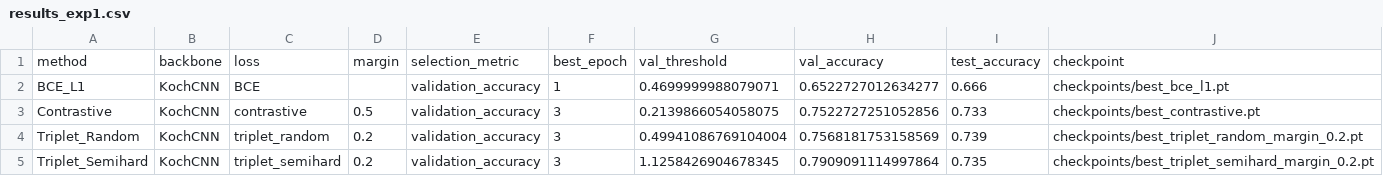
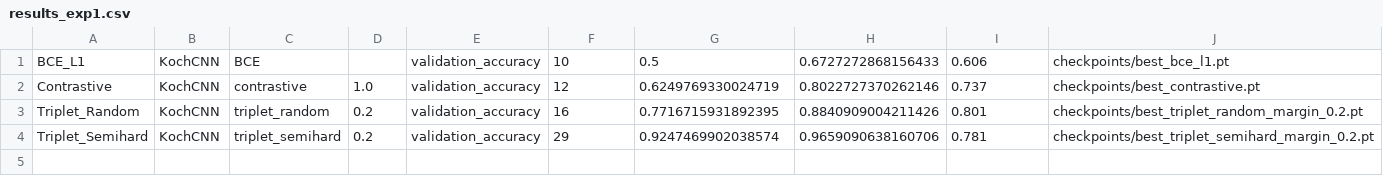
Before and after one commit to necheyberhe/DL-Assignment-2, a CSV file: results_exp1.csv, drawn as a sheet.

```diff
--- a/results_exp1.csv
+++ b/results_exp1.csv
@@ -1,5 +1,4 @@
-method,backbone,loss,margin,selection_metric,best_epoch,val_threshold,val_accuracy,test_accuracy,checkpoint
-BCE_L1,KochCNN,BCE,,validation_accuracy,1,0.4699999988079071,0.6522727012634277,0.666,checkpoints/best_bce_l1.pt
-Contrastive,KochCNN,contrastive,0.5,validation_accuracy,3,0.2139866054058075,0.7522727251052856,0.733,checkpoints/best_contrastive.pt
-Triplet_Random,KochCNN,triplet_random,0.2,validation_accuracy,3,0.49941086769104004,0.7568181753158569,0.739,checkpoints/best_triplet_random_margin_0.2.pt
-Triplet_Semihard,KochCNN,triplet_semihard,0.2,validation_accuracy,3,1.1258426904678345,0.7909091114997864,0.735,checkpoints/best_triplet_semihard_margin_0.2.pt
+BCE_L1,KochCNN,BCE,,validation_accuracy,10,0.5,0.6727272868156433,0.606,checkpoints/best_bce_l1.pt
+Contrastive,KochCNN,contrastive,1.0,validation_accuracy,12,0.6249769330024719,0.8022727370262146,0.737,checkpoints/best_contrastive.pt
+Triplet_Random,KochCNN,triplet_random,0.2,validation_accuracy,16,0.7716715931892395,0.8840909004211426,0.801,checkpoints/best_triplet_random_margin_0.2.pt
+Triplet_Semihard,KochCNN,triplet_semihard,0.2,validation_accuracy,29,0.9247469902038574,0.9659090638160706,0.781,checkpoints/best_triplet_semihard_margin_0.2.pt
```
Also changed, not shown: outputs/final_results.csv, results_exp2.csv, 47 other files.
